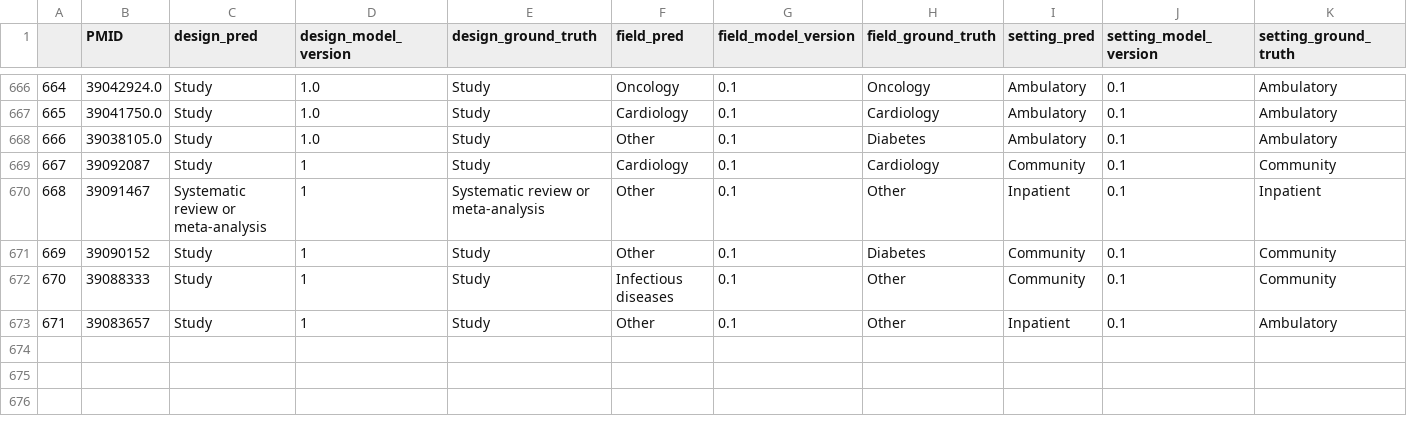
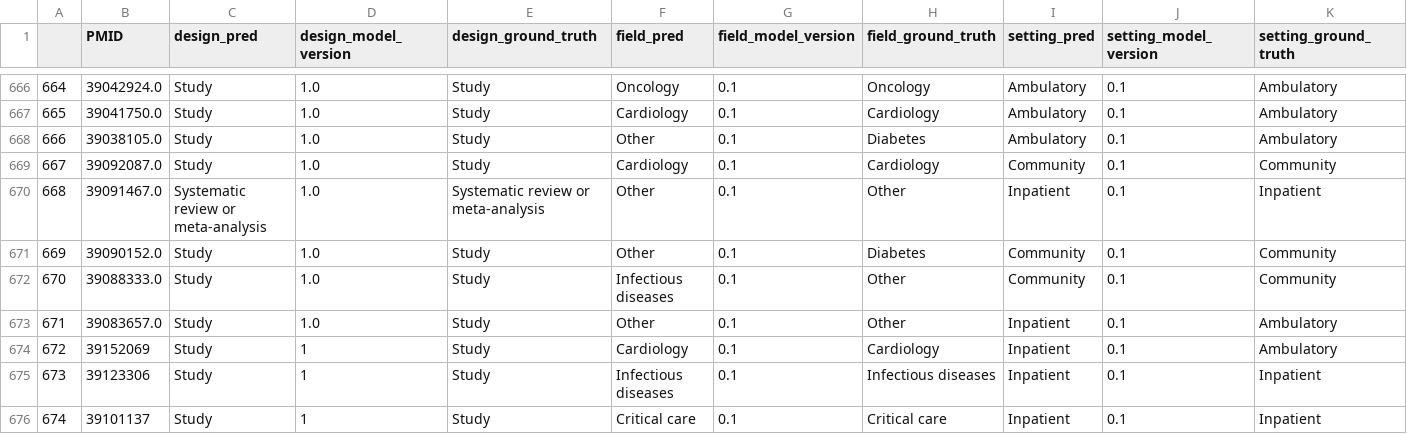
Before and after one commit to urppchusj/impactpharmacie, a CSV file: data/second_gen/predictions.csv, drawn as a sheet; only a part is shown, gaps mark what is left out.

```diff
--- a/data/second_gen/predictions.csv
+++ b/data/second_gen/predictions.csv
@@ -668,6 +668,9 @@
 666,39038105.0,Study,1.0,Study,Other,0.1,Diabetes,Ambulatory,0.1,Ambulatory
-667,39092087,Study,1,Study,Cardiology,0.1,Cardiology,Community,0.1,Community
-668,39091467,Systematic review or meta-analysis,1,Systematic review or meta-analysis,Other,0.1,Other,Inpatient,0.1,Inpatient
-669,39090152,Study,1,Study,Other,0.1,Diabetes,Community,0.1,Community
-670,39088333,Study,1,Study,Infectious diseases,0.1,Other,Community,0.1,Community
-671,39083657,Study,1,Study,Other,0.1,Other,Inpatient,0.1,Ambulatory
+667,39092087.0,Study,1.0,Study,Cardiology,0.1,Cardiology,Community,0.1,Community
+668,39091467.0,Systematic review or meta-analysis,1.0,Systematic review or meta-analysis,Other,0.1,Other,Inpatient,0.1,Inpatient
+669,39090152.0,Study,1.0,Study,Other,0.1,Diabetes,Community,0.1,Community
+670,39088333.0,Study,1.0,Study,Infectious diseases,0.1,Other,Community,0.1,Community
+671,39083657.0,Study,1.0,Study,Other,0.1,Other,Inpatient,0.1,Ambulatory
+672,39152069,Study,1,Study,Cardiology,0.1,Cardiology,Inpatient,0.1,Ambulatory
+673,39123306,Study,1,Study,Infectious diseases,0.1,Infectious diseases,Inpatient,0.1,Inpatient
+674,39101137,Study,1,Study,Critical care,0.1,Critical care,Inpatient,0.1,Inpatient
```
Also changed, not shown: data/second_gen/extraction_log.csv, 2 other files.
